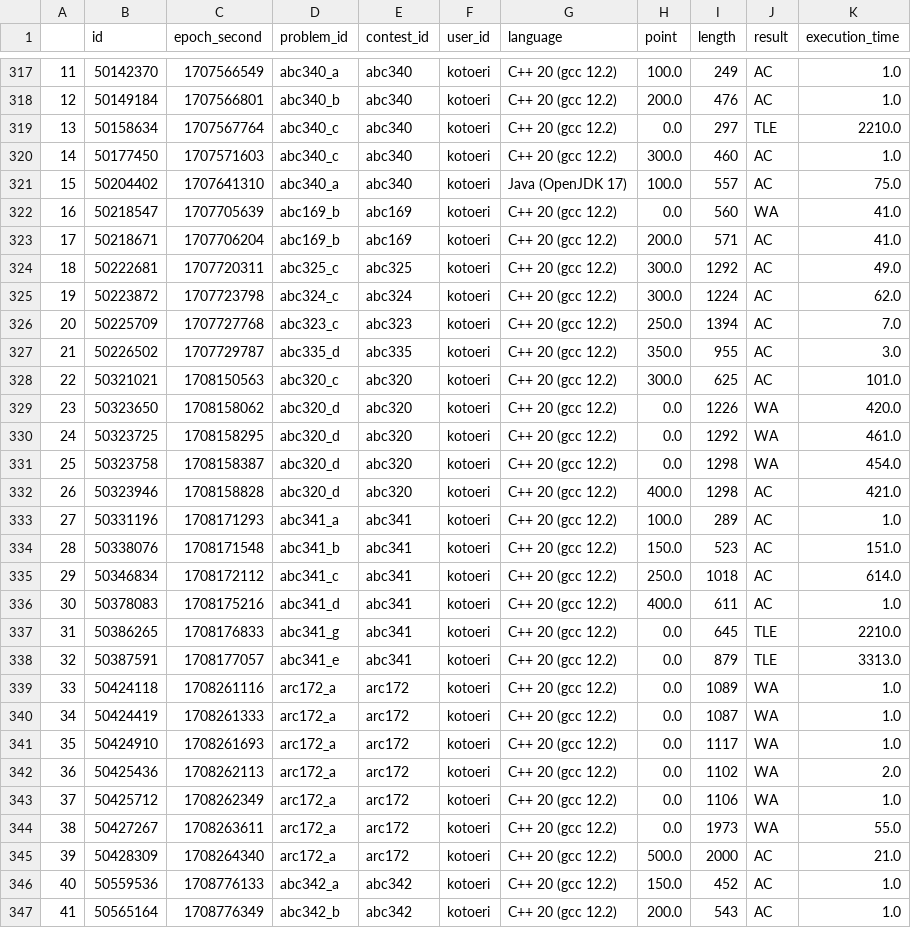
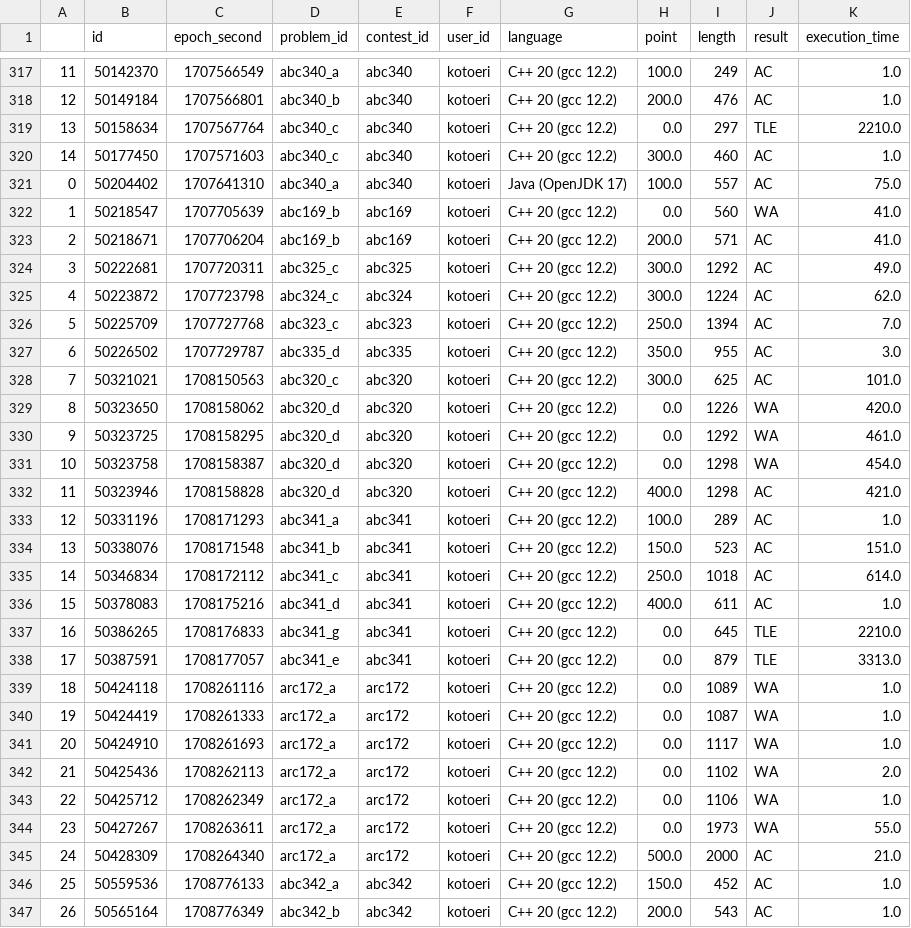
Before and after one commit to imperator765/atcoder, a CSV file: data/AtCoder.csv, drawn as a sheet; only a part is shown, gaps mark what is left out; the diff covers the shown part only.

Commit message:
update Atcoder.csv

```diff
--- a/data/AtCoder.csv
+++ b/data/AtCoder.csv
@@ -320,28 +320,28 @@
 14,50177450,1707571603,abc340_c,abc340,kotoeri,C++ 20 (gcc 12.2),300.0,460,AC,1.0
-15,50204402,1707641310,abc340_a,abc340,kotoeri,Java (OpenJDK 17),100.0,557,AC,75.0
-16,50218547,1707705639,abc169_b,abc169,kotoeri,C++ 20 (gcc 12.2),0.0,560,WA,41.0
-17,50218671,1707706204,abc169_b,abc169,kotoeri,C++ 20 (gcc 12.2),200.0,571,AC,41.0
-18,50222681,1707720311,abc325_c,abc325,kotoeri,C++ 20 (gcc 12.2),300.0,1292,AC,49.0
-19,50223872,1707723798,abc324_c,abc324,kotoeri,C++ 20 (gcc 12.2),300.0,1224,AC,62.0
-20,50225709,1707727768,abc323_c,abc323,kotoeri,C++ 20 (gcc 12.2),250.0,1394,AC,7.0
-21,50226502,1707729787,abc335_d,abc335,kotoeri,C++ 20 (gcc 12.2),350.0,955,AC,3.0
-22,50321021,1708150563,abc320_c,abc320,kotoeri,C++ 20 (gcc 12.2),300.0,625,AC,101.0
-23,50323650,1708158062,abc320_d,abc320,kotoeri,C++ 20 (gcc 12.2),0.0,1226,WA,420.0
-24,50323725,1708158295,abc320_d,abc320,kotoeri,C++ 20 (gcc 12.2),0.0,1292,WA,461.0
-25,50323758,1708158387,abc320_d,abc320,kotoeri,C++ 20 (gcc 12.2),0.0,1298,WA,454.0
-26,50323946,1708158828,abc320_d,abc320,kotoeri,C++ 20 (gcc 12.2),400.0,1298,AC,421.0
-27,50331196,1708171293,abc341_a,abc341,kotoeri,C++ 20 (gcc 12.2),100.0,289,AC,1.0
-28,50338076,1708171548,abc341_b,abc341,kotoeri,C++ 20 (gcc 12.2),150.0,523,AC,151.0
-29,50346834,1708172112,abc341_c,abc341,kotoeri,C++ 20 (gcc 12.2),250.0,1018,AC,614.0
-30,50378083,1708175216,abc341_d,abc341,kotoeri,C++ 20 (gcc 12.2),400.0,611,AC,1.0
-31,50386265,1708176833,abc341_g,abc341,kotoeri,C++ 20 (gcc 12.2),0.0,645,TLE,2210.0
-32,50387591,1708177057,abc341_e,abc341,kotoeri,C++ 20 (gcc 12.2),0.0,879,TLE,3313.0
-33,50424118,1708261116,arc172_a,arc172,kotoeri,C++ 20 (gcc 12.2),0.0,1089,WA,1.0
-34,50424419,1708261333,arc172_a,arc172,kotoeri,C++ 20 (gcc 12.2),0.0,1087,WA,1.0
-35,50424910,1708261693,arc172_a,arc172,kotoeri,C++ 20 (gcc 12.2),0.0,1117,WA,1.0
-36,50425436,1708262113,arc172_a,arc172,kotoeri,C++ 20 (gcc 12.2),0.0,1102,WA,2.0
-37,50425712,1708262349,arc172_a,arc172,kotoeri,C++ 20 (gcc 12.2),0.0,1106,WA,1.0
-38,50427267,1708263611,arc172_a,arc172,kotoeri,C++ 20 (gcc 12.2),0.0,1973,WA,55.0
-39,50428309,1708264340,arc172_a,arc172,kotoeri,C++ 20 (gcc 12.2),500.0,2000,AC,21.0
-40,50559536,1708776133,abc342_a,abc342,kotoeri,C++ 20 (gcc 12.2),150.0,452,AC,1.0
-41,50565164,1708776349,abc342_b,abc342,kotoeri,C++ 20 (gcc 12.2),200.0,543,AC,1.0
+0,50204402,1707641310,abc340_a,abc340,kotoeri,Java (OpenJDK 17),100.0,557,AC,75.0
+1,50218547,1707705639,abc169_b,abc169,kotoeri,C++ 20 (gcc 12.2),0.0,560,WA,41.0
+2,50218671,1707706204,abc169_b,abc169,kotoeri,C++ 20 (gcc 12.2),200.0,571,AC,41.0
+3,50222681,1707720311,abc325_c,abc325,kotoeri,C++ 20 (gcc 12.2),300.0,1292,AC,49.0
+4,50223872,1707723798,abc324_c,abc324,kotoeri,C++ 20 (gcc 12.2),300.0,1224,AC,62.0
+5,50225709,1707727768,abc323_c,abc323,kotoeri,C++ 20 (gcc 12.2),250.0,1394,AC,7.0
+6,50226502,1707729787,abc335_d,abc335,kotoeri,C++ 20 (gcc 12.2),350.0,955,AC,3.0
+7,50321021,1708150563,abc320_c,abc320,kotoeri,C++ 20 (gcc 12.2),300.0,625,AC,101.0
+8,50323650,1708158062,abc320_d,abc320,kotoeri,C++ 20 (gcc 12.2),0.0,1226,WA,420.0
+9,50323725,1708158295,abc320_d,abc320,kotoeri,C++ 20 (gcc 12.2),0.0,1292,WA,461.0
+10,50323758,1708158387,abc320_d,abc320,kotoeri,C++ 20 (gcc 12.2),0.0,1298,WA,454.0
+11,50323946,1708158828,abc320_d,abc320,kotoeri,C++ 20 (gcc 12.2),400.0,1298,AC,421.0
+12,50331196,1708171293,abc341_a,abc341,kotoeri,C++ 20 (gcc 12.2),100.0,289,AC,1.0
+13,50338076,1708171548,abc341_b,abc341,kotoeri,C++ 20 (gcc 12.2),150.0,523,AC,151.0
+14,50346834,1708172112,abc341_c,abc341,kotoeri,C++ 20 (gcc 12.2),250.0,1018,AC,614.0
+15,50378083,1708175216,abc341_d,abc341,kotoeri,C++ 20 (gcc 12.2),400.0,611,AC,1.0
+16,50386265,1708176833,abc341_g,abc341,kotoeri,C++ 20 (gcc 12.2),0.0,645,TLE,2210.0
+17,50387591,1708177057,abc341_e,abc341,kotoeri,C++ 20 (gcc 12.2),0.0,879,TLE,3313.0
+18,50424118,1708261116,arc172_a,arc172,kotoeri,C++ 20 (gcc 12.2),0.0,1089,WA,1.0
+19,50424419,1708261333,arc172_a,arc172,kotoeri,C++ 20 (gcc 12.2),0.0,1087,WA,1.0
+20,50424910,1708261693,arc172_a,arc172,kotoeri,C++ 20 (gcc 12.2),0.0,1117,WA,1.0
+21,50425436,1708262113,arc172_a,arc172,kotoeri,C++ 20 (gcc 12.2),0.0,1102,WA,2.0
+22,50425712,1708262349,arc172_a,arc172,kotoeri,C++ 20 (gcc 12.2),0.0,1106,WA,1.0
+23,50427267,1708263611,arc172_a,arc172,kotoeri,C++ 20 (gcc 12.2),0.0,1973,WA,55.0
+24,50428309,1708264340,arc172_a,arc172,kotoeri,C++ 20 (gcc 12.2),500.0,2000,AC,21.0
+25,50559536,1708776133,abc342_a,abc342,kotoeri,C++ 20 (gcc 12.2),150.0,452,AC,1.0
+26,50565164,1708776349,abc342_b,abc342,kotoeri,C++ 20 (gcc 12.2),200.0,543,AC,1.0
```
Also changed, not shown: 5 edited cells elsewhere in this file.
